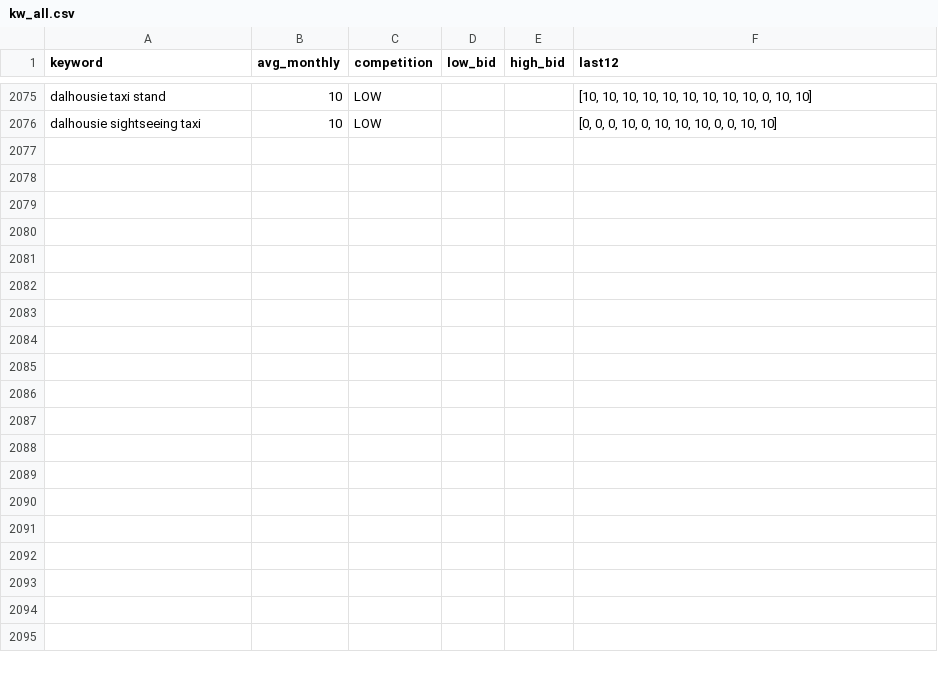
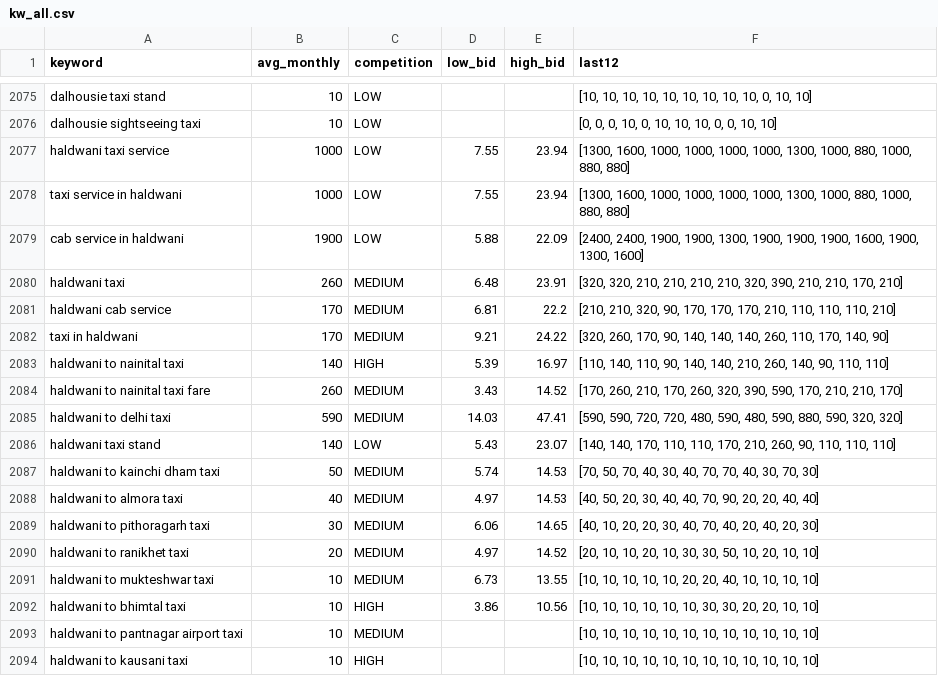
Before and after one commit to sushilg5ss/Suzu-Travels, a CSV file: cab-kit/research/kw_all.csv, drawn as a sheet; only a part is shown, gaps mark what is left out.

```diff
--- a/cab-kit/research/kw_all.csv
+++ b/cab-kit/research/kw_all.csv
@@ -2076 +2076,19 @@ dalhousie taxi stand,10,LOW,,,"[10, 10, 10, 10, 10, 10, 10, 10, 10, 0, 10, 10]"
 dalhousie sightseeing taxi,10,LOW,,,"[0, 0, 0, 10, 0, 10, 10, 10, 0, 0, 10, 10]"
+haldwani taxi service,1000,LOW,7.55,23.94,"[1300, 1600, 1000, 1000, 1000, 1000, 1300, 1000, 880, 1000, 880, 880]"
+taxi service in haldwani,1000,LOW,7.55,23.94,"[1300, 1600, 1000, 1000, 1000, 1000, 1300, 1000, 880, 1000, 880, 880]"
+cab service in haldwani,1900,LOW,5.88,22.09,"[2400, 2400, 1900, 1900, 1300, 1900, 1900, 1900, 1600, 1900, 1300, 1600]"
+haldwani taxi,260,MEDIUM,6.48,23.91,"[320, 320, 210, 210, 210, 210, 320, 390, 210, 210, 170, 210]"
+haldwani cab service,170,MEDIUM,6.81,22.2,"[210, 210, 320, 90, 170, 170, 170, 210, 110, 110, 110, 210]"
+taxi in haldwani,170,MEDIUM,9.21,24.22,"[320, 260, 170, 90, 140, 140, 140, 260, 110, 170, 140, 90]"
+haldwani to nainital taxi,140,HIGH,5.39,16.97,"[110, 140, 110, 90, 140, 140, 210, 260, 140, 90, 110, 110]"
+haldwani to nainital taxi fare,260,MEDIUM,3.43,14.52,"[170, 260, 210, 170, 260, 320, 390, 590, 170, 210, 210, 170]"
+haldwani to delhi taxi,590,MEDIUM,14.03,47.41,"[590, 590, 720, 720, 480, 590, 480, 590, 880, 590, 320, 320]"
+haldwani taxi stand,140,LOW,5.43,23.07,"[140, 140, 170, 110, 110, 170, 210, 260, 90, 110, 110, 110]"
+haldwani to kainchi dham taxi,50,MEDIUM,5.74,14.53,"[70, 50, 70, 40, 30, 40, 70, 70, 40, 30, 70, 30]"
+haldwani to almora taxi,40,MEDIUM,4.97,14.53,"[40, 50, 20, 30, 40, 40, 70, 90, 20, 20, 40, 40]"
+haldwani to pithoragarh taxi,30,MEDIUM,6.06,14.65,"[40, 10, 20, 20, 30, 40, 70, 40, 20, 40, 20, 30]"
+haldwani to ranikhet taxi,20,MEDIUM,4.97,14.52,"[20, 10, 10, 20, 10, 30, 30, 50, 10, 20, 10, 10]"
+haldwani to mukteshwar taxi,10,MEDIUM,6.73,13.55,"[10, 10, 10, 10, 10, 20, 20, 40, 10, 10, 10, 10]"
+haldwani to bhimtal taxi,10,HIGH,3.86,10.56,"[10, 10, 10, 10, 10, 10, 30, 30, 20, 20, 10, 10]"
+haldwani to pantnagar airport taxi,10,MEDIUM,,,"[10, 10, 10, 10, 10, 10, 10, 10, 10, 10, 10, 10]"
+haldwani to kausani taxi,10,HIGH,,,"[10, 10, 10, 10, 10, 10, 10, 10, 10, 10, 10, 10]"
```
Also changed, not shown: 9 other files.
